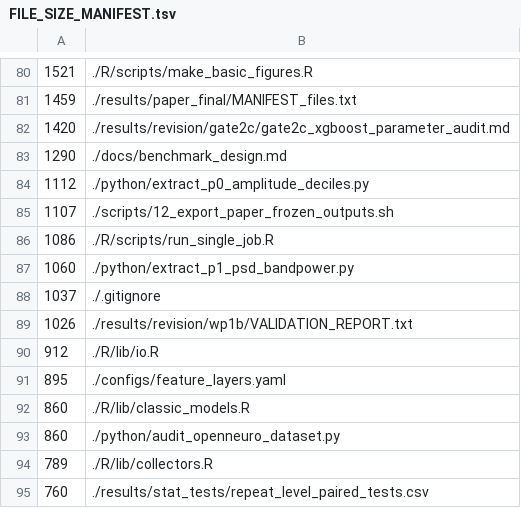
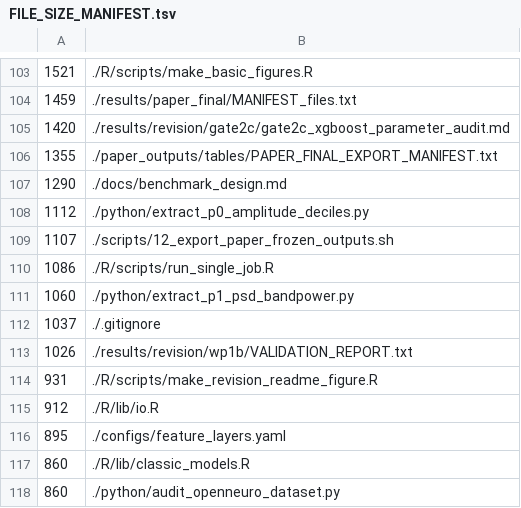
Before and after one commit to mczajkowskipb/relational-eeg-openneuro-adftd, a TSV file: docs/FILE_SIZE_MANIFEST.tsv, drawn as a sheet; only a part is shown, gaps mark what is left out; the shorter side is filled out with more unchanged rows; the diff covers the shown part only.

Commit message:
Improve presentation of main revision results

```diff
--- a/docs/FILE_SIZE_MANIFEST.tsv
+++ b/docs/FILE_SIZE_MANIFEST.tsv
@@ -82,2 +105,3 @@
 1420	./results/revision/gate2c/gate2c_xgboost_parameter_audit.md
+1355	./paper_outputs/tables/PAPER_FINAL_EXPORT_MANIFEST.txt
 1290	./docs/benchmark_design.md
@@ -89,2 +113,3 @@
 1026	./results/revision/wp1b/VALIDATION_REPORT.txt
+931	./R/scripts/make_revision_readme_figure.R
 912	./R/lib/io.R
```
Also changed, not shown: 25 added rows and 2 removed rows elsewhere in this file, 5 other files.
